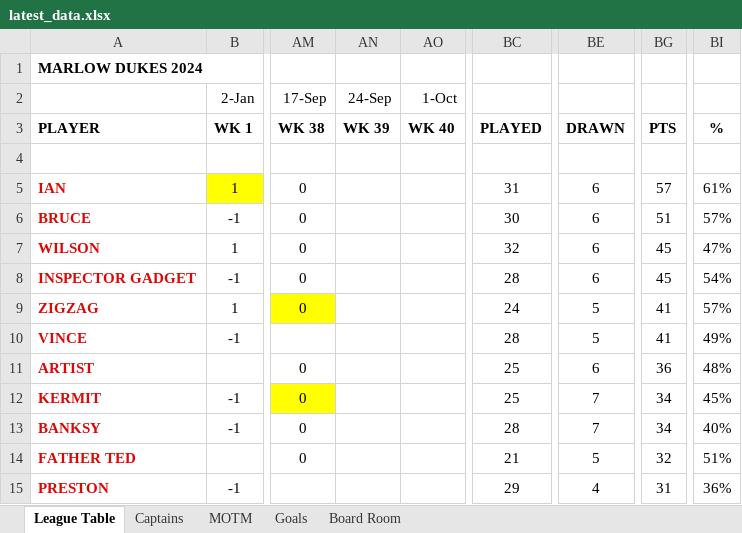
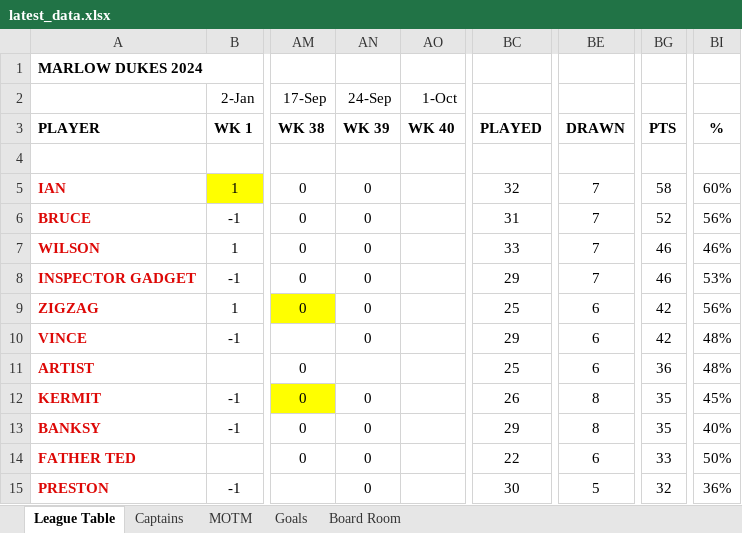
Before and after one commit to stateside2/marlow-dukes, an Excel workbook: data/latest_data.xlsx, sheet League Table, drawn as a sheet; only a part is shown, gaps mark what is left out; values as stored, in another font and other column widths than the file's, no borders; the diff covers the shown part only; the diff names each change by its address in the sheet, - before the commit and + after, or states it on an @@ line.

Commit message:
Week 39 latest data

```diff
--- a/data/latest_data.xlsx (sheet League Table)
+++ b/data/latest_data.xlsx (sheet League Table)
-AN5:AN10 (24-Sep): (empty)
+AN5:AN10 (24-Sep): 0
-BC5: 31
+BC5: 32
-BE5:BE8: 6
+BE5:BE8: 7
-BG5: 57
+BG5: 58
-BI5: 61%
+BI5: 60%
-BC6: 30
+BC6: 31
-BG6: 51
+BG6: 52
-BI6: 57%
+BI6: 56%
-BC7: 32
+BC7: 33
-BG7:BG8: 45
+BG7:BG8: 46
-BI7: 47%
+BI7: 46%
-BC8: 28
+BC8: 29
-BI8: 54%
+BI8: 53%
-BC9: 24
+BC9: 25
-BE9:BE10: 5
+BE9:BE10: 6
-BG9:BG10: 41
+BG9:BG10: 42
-BI9: 57%
+BI9: 56%
-BC10: 28
+BC10: 29
-BI10: 49%
+BI10: 48%
-AN12:AN15 (24-Sep): (empty)
+AN12:AN15 (24-Sep): 0
-BC12: 25
+BC12: 26
-BE12:BE13: 7
+BE12:BE13: 8
-BG12:BG13: 34
+BG12:BG13: 35
-BC13: 28
+BC13: 29
-BC14: 21
+BC14: 22
-BE14: 5
+BE14: 6
-BG14: 32
+BG14: 33
-BI14: 51%
+BI14: 50%
-BC15: 29
+BC15: 30
-BE15: 4
+BE15: 5
-BG15: 31
+BG15: 32
```
Also changed, not shown: 2 added rows, 2 removed rows, 45 edited cells and cell formats elsewhere in this sheet, sheet MOTM, sheet Goals, sheet Captains, sheet Board Room, formulas that keep their value, hidden cells, 1 other file.
